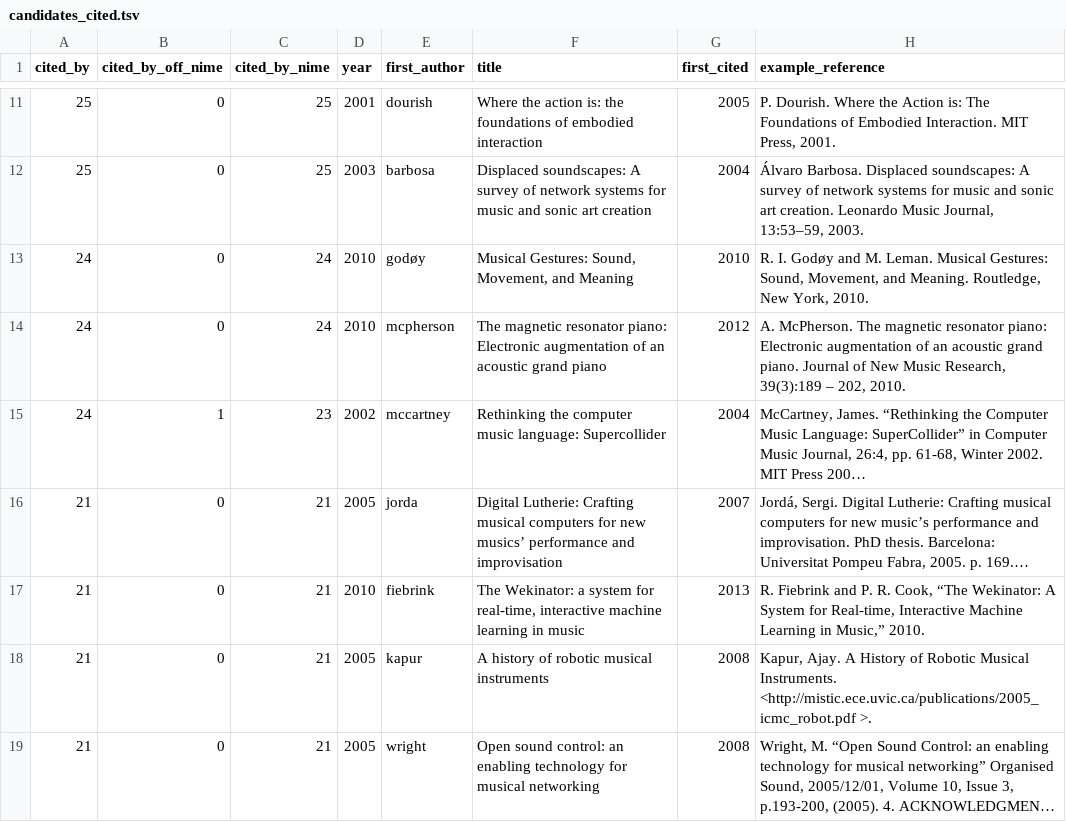
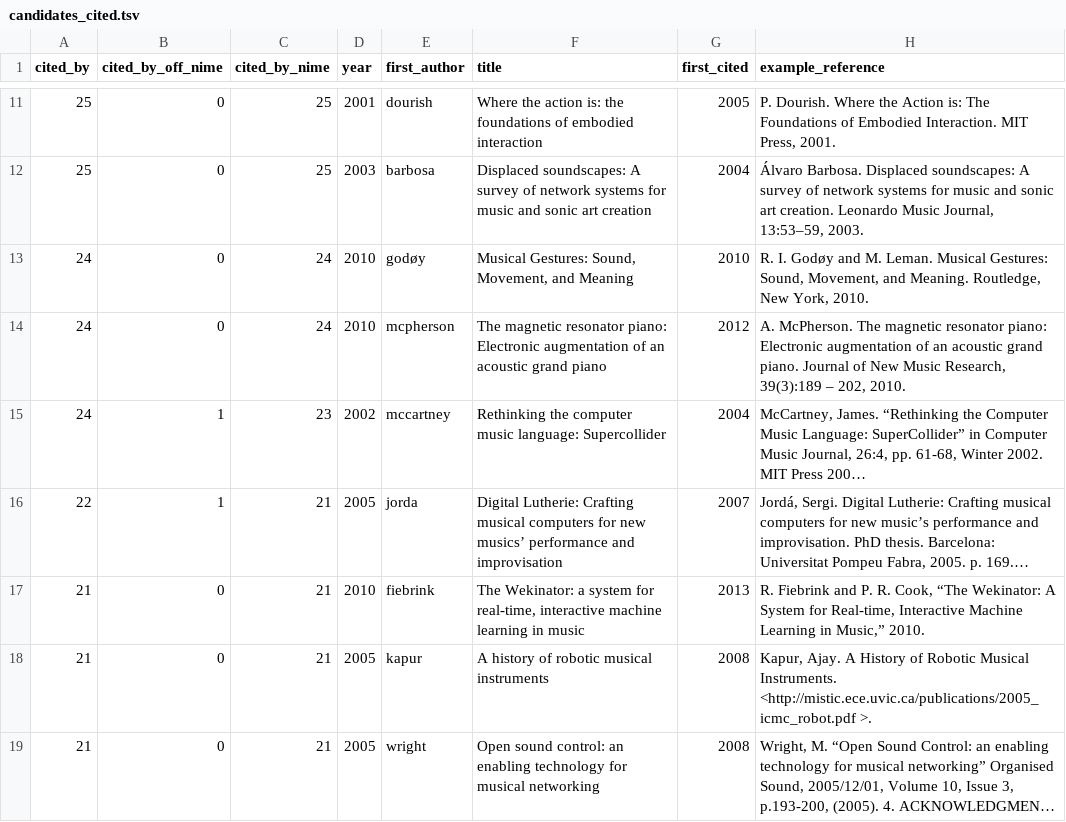
Before and after one commit to alexarje/off-nime, a TSV file: analysis/output/candidates_cited.tsv, drawn as a sheet; only a part is shown, gaps mark what is left out; long unchanged cells end in …; the diff covers the shown part only; the diff names each change by its address in the sheet, - before the commit and + after, or states it on an @@ line.

```diff
--- a/analysis/output/candidates_cited.tsv
+++ b/analysis/output/candidates_cited.tsv
-A16 (cited_by): 21
+A16 (cited_by): 22
-B16 (cited_by_off_nime): 0
+B16 (cited_by_off_nime): 1
```
Also changed, not shown: 9 added rows and 6 removed rows elsewhere in this file, analysis/output/candidates_journals.tsv, 29 other files.
